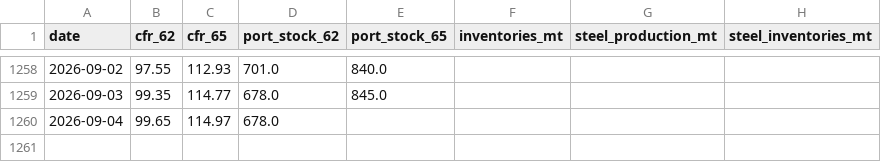
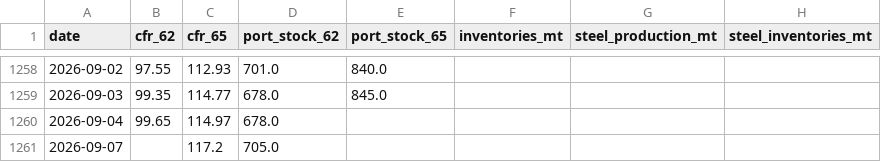
Before and after one commit to yieldchaser/baltic-indices-data, a CSV file: data/derived/iron_ore_restocking.csv, drawn as a sheet; only a part is shown, gaps mark what is left out.

```diff
--- a/data/derived/iron_ore_restocking.csv
+++ b/data/derived/iron_ore_restocking.csv
@@ -1260 +1260,2 @@ date,cfr_62,cfr_65,port_stock_62,port_stock_65,inventories_mt,steel_production_m
 2026-09-04,99.65,114.97,678.0,,,,
+2026-09-07,,117.2,705.0,,,,
```
Also changed, not shown: 38 other files.
